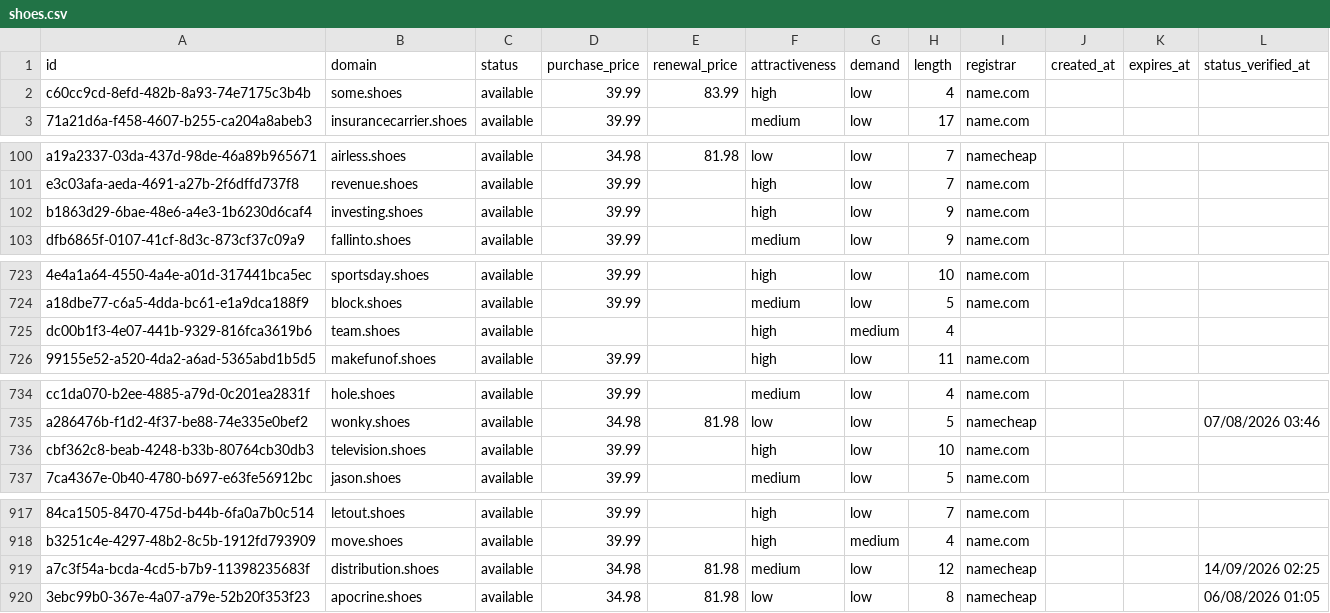
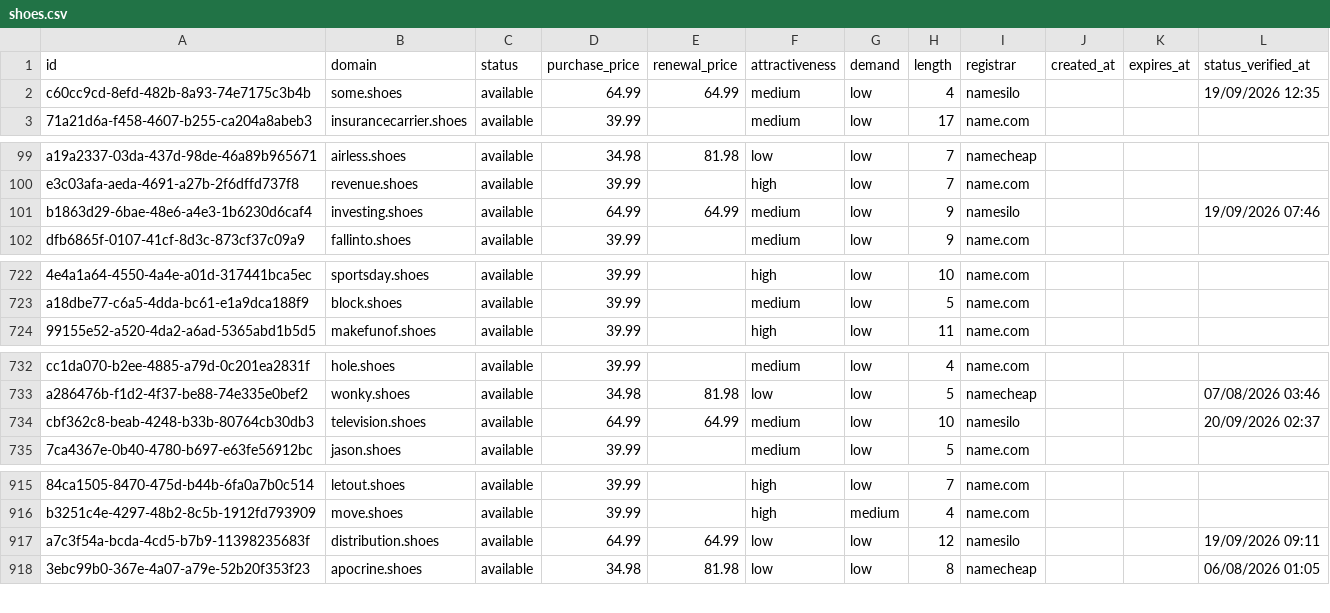
Before and after one commit to UniqueDomains/shoes-oneword-domains, a CSV file: shoes.csv, drawn as a sheet; only a part is shown, gaps mark what is left out; removed rows and columns are numbered as before the commit, all else as after; the diff covers the shown part only; the diff names each change by its address in the sheet, - before the commit and + after, or states it on an @@ line.

```diff
--- a/shoes.csv
+++ b/shoes.csv
-D2 (purchase_price): 39.99
+D2 (purchase_price): 64.99
-E2 (renewal_price): 83.99
+E2 (renewal_price): 64.99
-F2 (attractiveness): high
+F2 (attractiveness): medium
-I2 (registrar): name.com
+I2 (registrar): namesilo
-L2 (status_verified_at): (empty)
+L2 (status_verified_at): 19/09/2026 12:35
-D101 (purchase_price): 39.99
+D101 (purchase_price): 64.99
-E101 (renewal_price): (empty)
+E101 (renewal_price): 64.99
-F101 (attractiveness): high
+F101 (attractiveness): medium
-I101 (registrar): name.com
+I101 (registrar): namesilo
-L101 (status_verified_at): (empty)
+L101 (status_verified_at): 19/09/2026 07:46
-row 725: dc00b1f3-4e07-441b-9329-816fca3619b6 | team.shoes | available |  |  | high | medium | 4
-D734 (purchase_price): 39.99
+D734 (purchase_price): 64.99
-E734 (renewal_price): (empty)
+E734 (renewal_price): 64.99
-F734 (attractiveness): high
+F734 (attractiveness): medium
-I734 (registrar): name.com
+I734 (registrar): namesilo
-L734 (status_verified_at): (empty)
+L734 (status_verified_at): 20/09/2026 02:37
-D917 (purchase_price): 34.98
+D917 (purchase_price): 64.99
-E917 (renewal_price): 81.98
+E917 (renewal_price): 64.99
-F917 (attractiveness): medium
+F917 (attractiveness): low
-I917 (registrar): namecheap
+I917 (registrar): namesilo
-L917 (status_verified_at): 14/09/2026 02:25
+L917 (status_verified_at): 19/09/2026 09:11
```
Also changed, not shown: 3 added rows, 2 removed rows and 101 edited cells elsewhere in this file, 4 other files.
